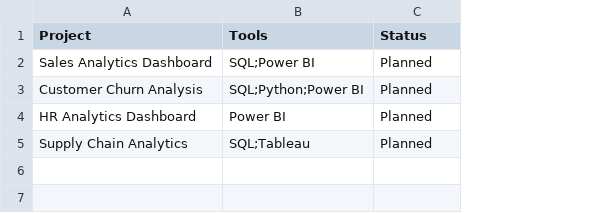
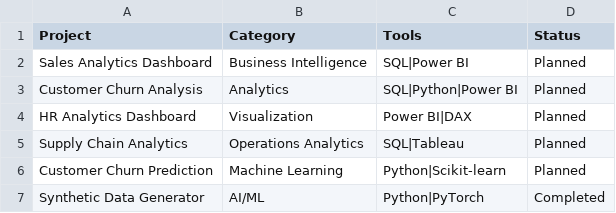
Before and after one commit to sejal-matrixverse/data-analytics-portfolio, a CSV file: Resume-Dashboard/Dataset/projects.csv, drawn as a sheet; removed rows and columns are numbered as before the commit, all else as after; the diff names each change by its address in the sheet, - before the commit and + after, or states it on an @@ line.

```diff
--- a/Resume-Dashboard/Dataset/projects.csv
+++ b/Resume-Dashboard/Dataset/projects.csv
-column B (Tools), rows 2-5: SQL;Power BI | SQL;Python;Power BI | Power BI | SQL;Tableau
+column B (Category), rows 2-5: Business Intelligence | Analytics | Visualization | Operations Analytics
+column C (Tools), rows 2-5: SQL|Power BI | SQL|Python|Power BI | Power BI|DAX | SQL|Tableau
+row 6: Customer Churn Prediction | Machine Learning | Python|Scikit-learn | Planned
+row 7: Synthetic Data Generator | AI/ML | Python|PyTorch | Completed
```
Also changed, not shown: 6 other files.
